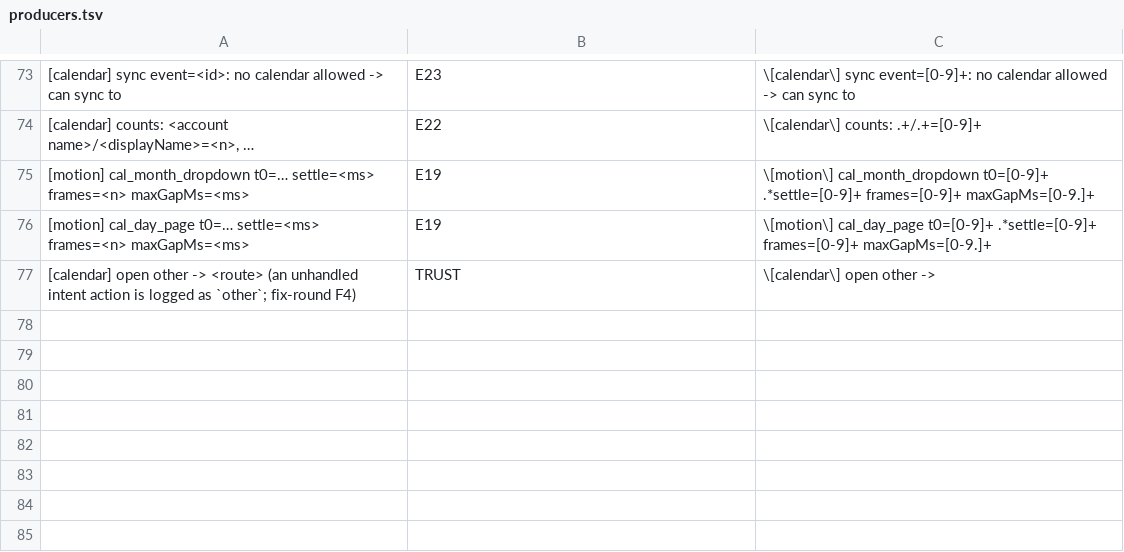
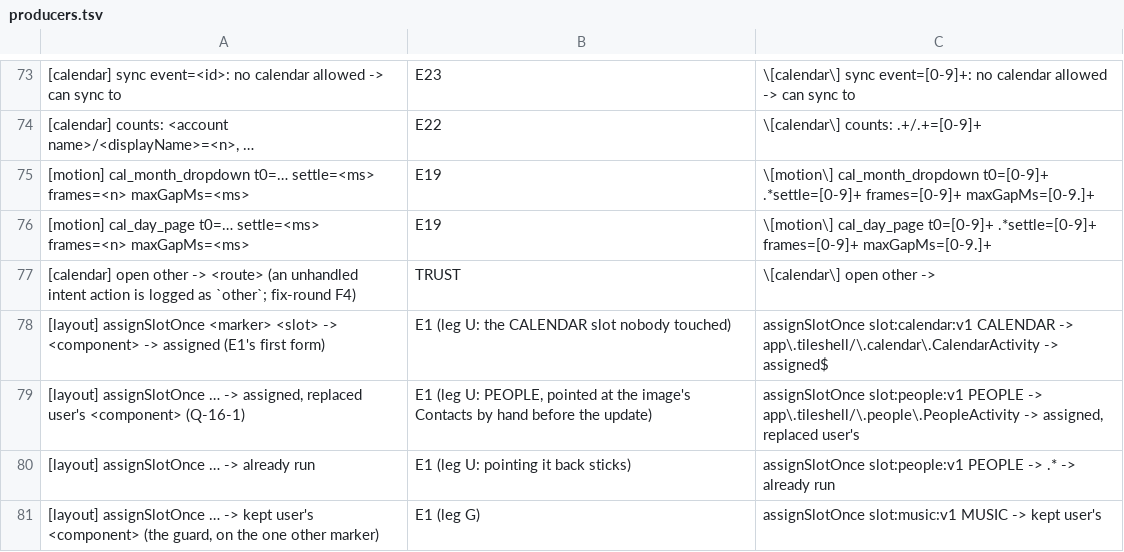
Before and after one commit to kingpinzs/tessera, a TSV file: docs/plan/qa/phase-16/E21/producers.tsv, drawn as a sheet; only a part is shown, gaps mark what is left out; the diff names each change by its address in the sheet, - before the commit and + after, or states it on an @@ line.

```diff
--- a/docs/plan/qa/phase-16/E21/producers.tsv
+++ b/docs/plan/qa/phase-16/E21/producers.tsv
+row 78: [layout] assignSlotOnce <marker> <slot> -> <component> -> assigned (E1's first form) | E1 (leg U: the CALENDAR slot nobody touched) | assignSlotOnce slot:calendar:v1 CALENDAR -> app\.tileshell/\.calendar\.CalendarActivity -> assigned$
+row 79: [layout] assignSlotOnce … -> assigned, replaced user's <component> (Q-16-1) | E1 (leg U: PEOPLE, pointed at the image's Contacts by hand before the update) | assignSlotOnce slot:people:v1 PEOPLE -> app\.tileshell/\.people\.PeopleActivity -> assigned, replaced user's
+row 80: [layout] assignSlotOnce … -> already run | E1 (leg U: pointing it back sticks) | assignSlotOnce slot:people:v1 PEOPLE -> .* -> already run
+row 81: [layout] assignSlotOnce … -> kept user's <component> (the guard, on the one other marker) | E1 (leg G) | assignSlotOnce slot:music:v1 MUSIC -> kept user's
```
Also changed, not shown: 9 other files.
